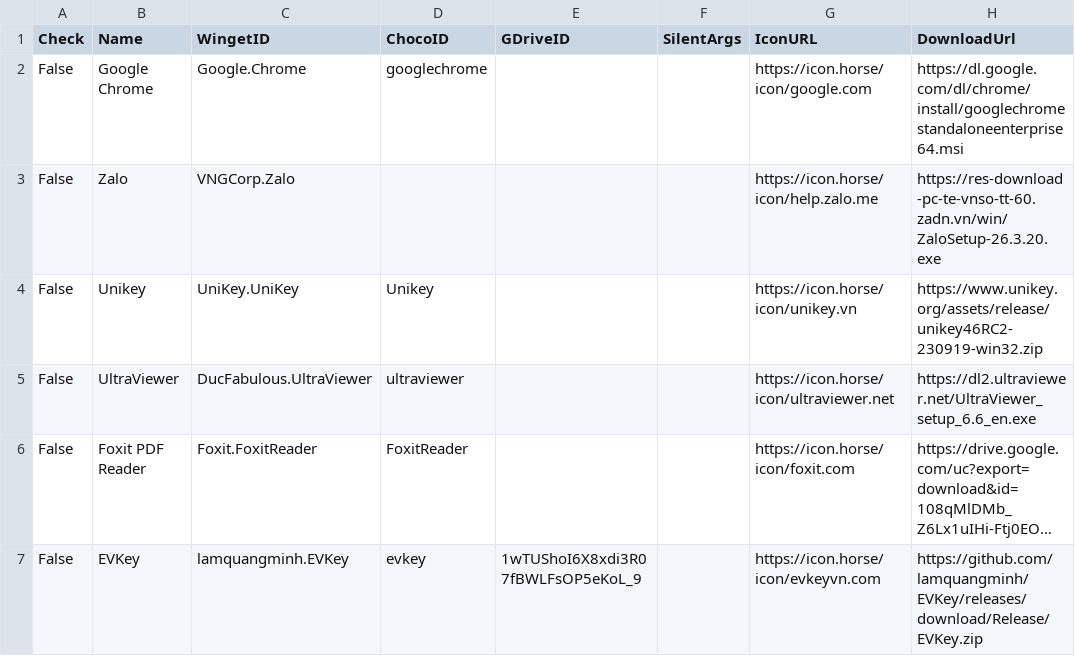
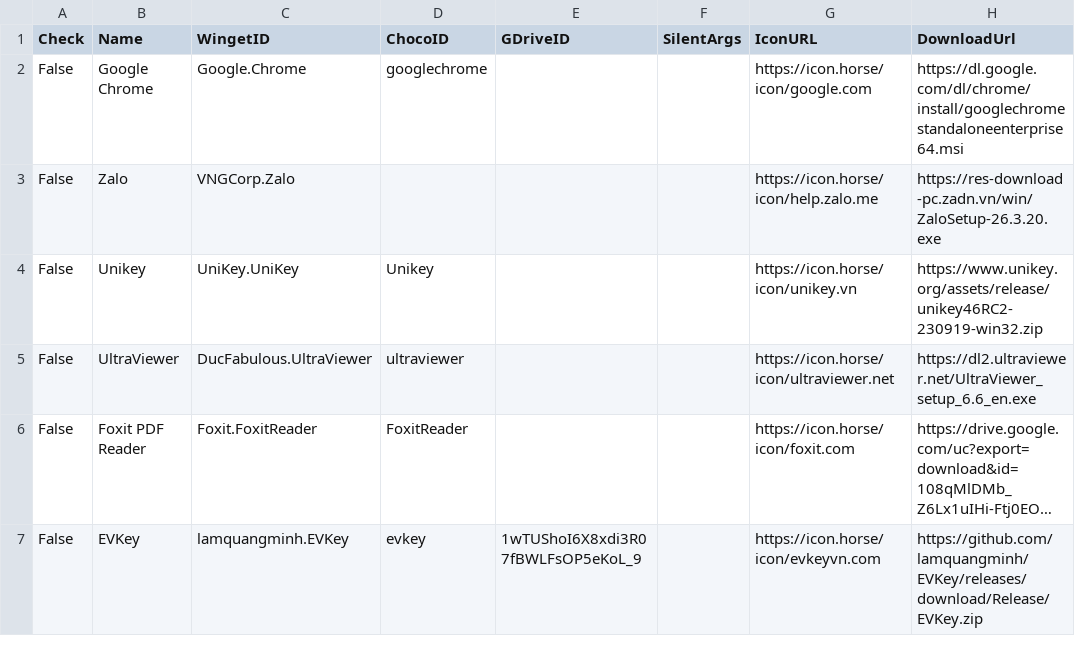
Before and after one commit to tuantran19912512/Windows-tool-box, a CSV file: DanhSachPhanMem.csv, drawn as a sheet; only a part is shown; long unchanged cells end in ….

Commit message:
Cập nhật danh sách + Link Tải

```diff
--- a/DanhSachPhanMem.csv
+++ b/DanhSachPhanMem.csv
@@ -2,3 +2,3 @@ Check,Name,WingetID,ChocoID,GDriveID,SilentArgs,IconURL,DownloadUrl
 False,Google Chrome,Google.Chrome,googlechrome,,,https://icon.horse/icon/google.com,https://dl.google.com/dl/chrome/install/googlechromestandaloneenterprise64.msi
-False,Zalo,VNGCorp.Zalo,,,,https://icon.horse/icon/help.zalo.me,https://res-download-pc-te-vnso-tt-60.zadn.vn/win/ZaloSetup-26.3.20.exe
+False,Zalo,VNGCorp.Zalo,,,,https://icon.horse/icon/help.zalo.me,https://res-download-pc.zadn.vn/win/ZaloSetup-26.3.20.exe
 False,Unikey,UniKey.UniKey,Unikey,,,https://icon.horse/icon/unikey.vn,https://www.unikey.org/assets/release/unikey46RC2-230919-win32.zip
```
